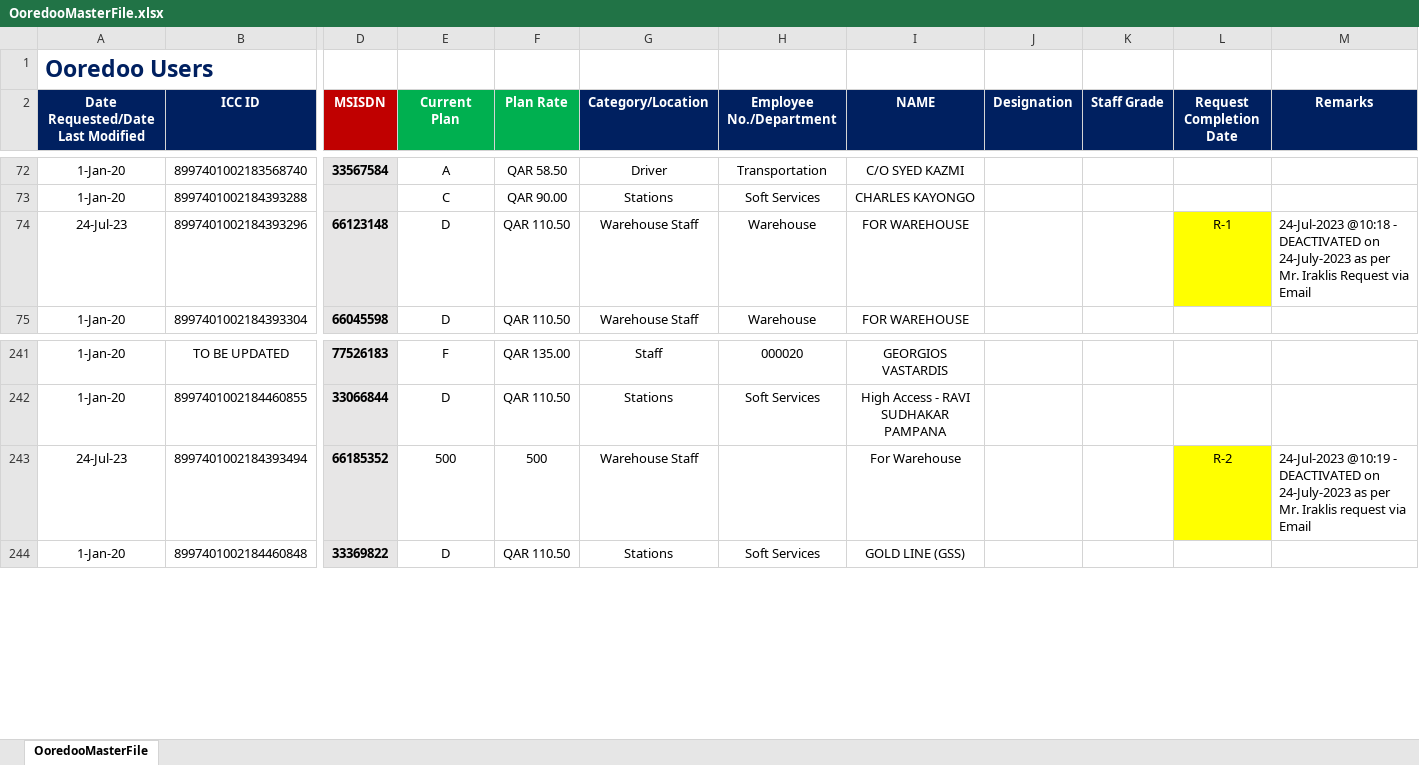
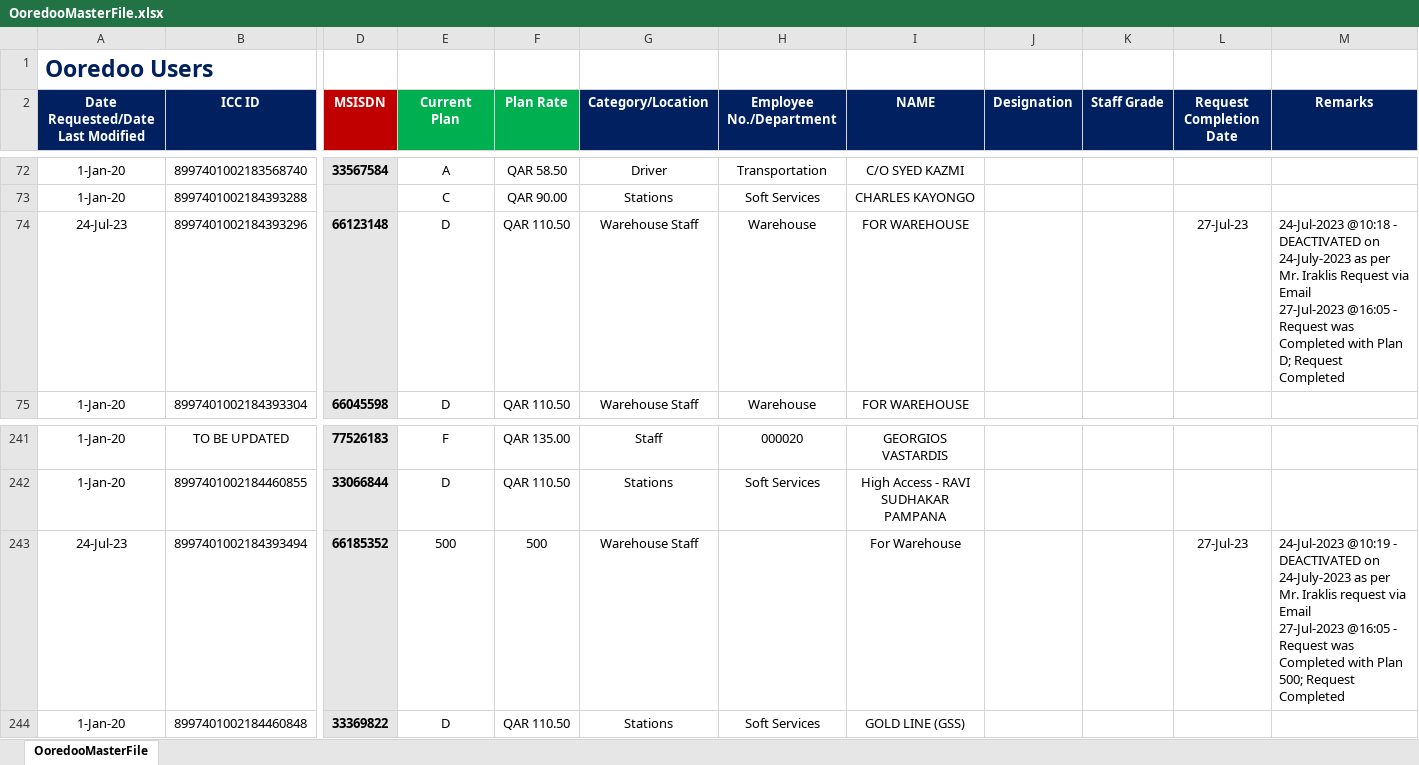
Before and after one commit to danveranga/work-automation-ooredoo-1, an Excel workbook: Commands/Database/OoredooMasterFile.xlsx, sheet OoredooMasterFile, drawn as a sheet; only a part is shown, gaps mark what is left out; values as stored, in another font and other column widths than the file's, no borders; conditional formats and table styles not drawn; ↵ is a line break in a cell; the diff names each change by its address in the sheet, - before the commit and + after, or states it on an @@ line.

Commit message:
ooredoo event: cancellation request completed

```diff
--- a/Commands/Database/OoredooMasterFile.xlsx (sheet OoredooMasterFile)
+++ b/Commands/Database/OoredooMasterFile.xlsx (sheet OoredooMasterFile)
-L74 (Request Completion Date): R-1
+L74 (Request Completion Date): 27-Jul-23
-L74 fill: #FFFF00
+L74 fill: none
-M74 (Remarks): …via Email
+M74 (Remarks): …via Email ↵ 27-Jul-2023 @16:05 - Request was Completed with Plan D; Request Completed
-L243 (Request Completion Date): R-2
+L243 (Request Completion Date): 27-Jul-23
-L243 fill: #FFFF00
+L243 fill: none
-M243 (Remarks): …via Email
+M243 (Remarks): …via Email ↵ 27-Jul-2023 @16:05 - Request was Completed with Plan 500; Request Completed
```
